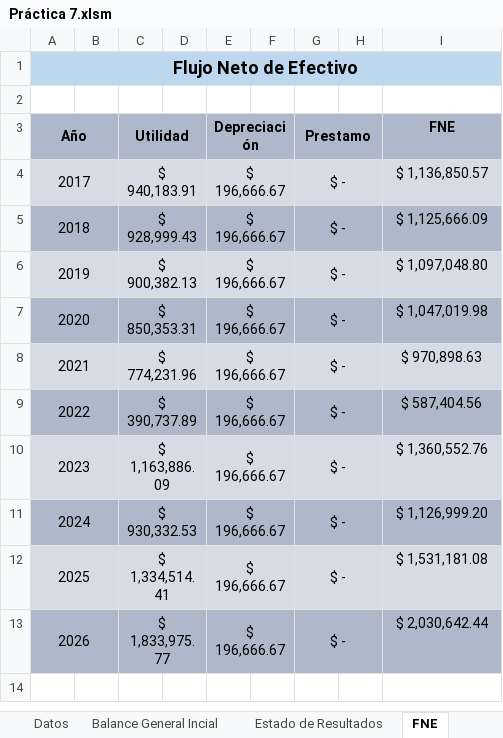
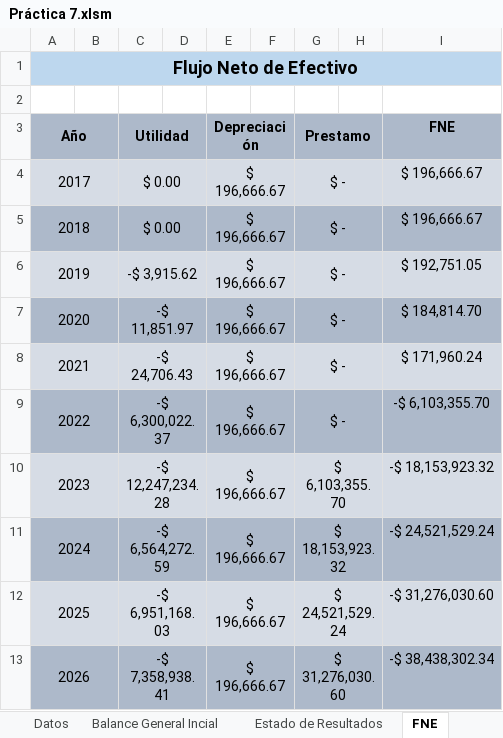
Before and after one commit to MarioMiranda98/Admin-Financiera, an Excel workbook: Práctica 7.xlsm, sheet FNE, drawn as a sheet; values as stored, in another font and other column widths than the file's, no borders; charts and pictures not drawn; 1 other sheet too large or unreadable and not compared; the diff names each change by its address in the sheet, - before the commit and + after, or states it on an @@ line.

```diff
--- a/Práctica 7.xlsm (sheet FNE)
+++ b/Práctica 7.xlsm (sheet FNE)
-C4 (Utilidad): $ 940,183.91
+C4 (Utilidad): $ 0.00
-I4 (FNE): $ 1,136,850.57
+I4 (FNE): $ 196,666.67
-C5 (Utilidad): $ 928,999.43
+C5 (Utilidad): $ 0.00
-I5 (FNE): $ 1,125,666.09
+I5 (FNE): $ 196,666.67
-C6 (Utilidad): $ 900,382.13
+C6 (Utilidad): -$ 3,915.62
-I6 (FNE): $ 1,097,048.80
+I6 (FNE): $ 192,751.05
-C7 (Utilidad): $ 850,353.31
+C7 (Utilidad): -$ 11,851.97
-I7 (FNE): $ 1,047,019.98
+I7 (FNE): $ 184,814.70
-C8 (Utilidad): $ 774,231.96
+C8 (Utilidad): -$ 24,706.43
-I8 (FNE): $ 970,898.63
+I8 (FNE): $ 171,960.24
-C9 (Utilidad): $ 390,737.89
+C9 (Utilidad): -$ 6,300,022.37
-I9 (FNE): $ 587,404.56
+I9 (FNE): -$ 6,103,355.70
-C10 (Utilidad): $ 1,163,886.09
+C10 (Utilidad): -$ 12,247,234.28
-G10 (Prestamo): $ -
+G10 (Prestamo): $ 6,103,355.70
-I10 (FNE): $ 1,360,552.76
+I10 (FNE): -$ 18,153,923.32
-C11 (Utilidad): $ 930,332.53
+C11 (Utilidad): -$ 6,564,272.59
-G11 (Prestamo): $ -
+G11 (Prestamo): $ 18,153,923.32
-I11 (FNE): $ 1,126,999.20
+I11 (FNE): -$ 24,521,529.24
-C12 (Utilidad): $ 1,334,514.41
+C12 (Utilidad): -$ 6,951,168.03
-G12 (Prestamo): $ -
+G12 (Prestamo): $ 24,521,529.24
-I12 (FNE): $ 1,531,181.08
+I12 (FNE): -$ 31,276,030.60
-C13 (Utilidad): $ 1,833,975.77
+C13 (Utilidad): -$ 7,358,938.41
-G13 (Prestamo): $ -
+G13 (Prestamo): $ 31,276,030.60
-I13 (FNE): $ 2,030,642.44
+I13 (FNE): -$ 38,438,302.34
```
Also changed, not shown: sheet Estado de Resultados, sheet Metodos Evaluacion, sheet Datos, sheet Balance General, other sheet tabs, charts or pictures.
